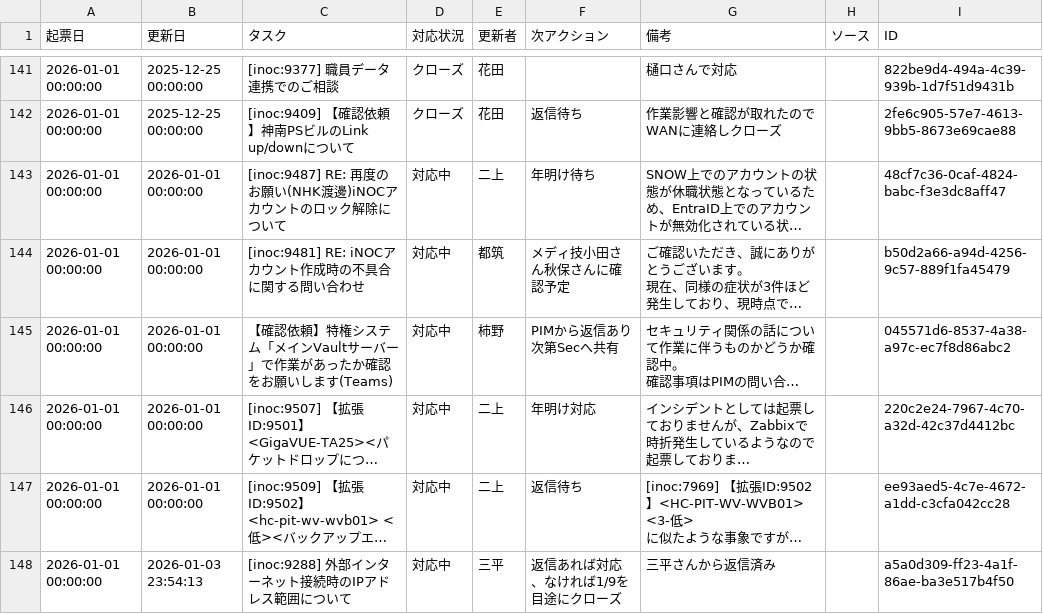
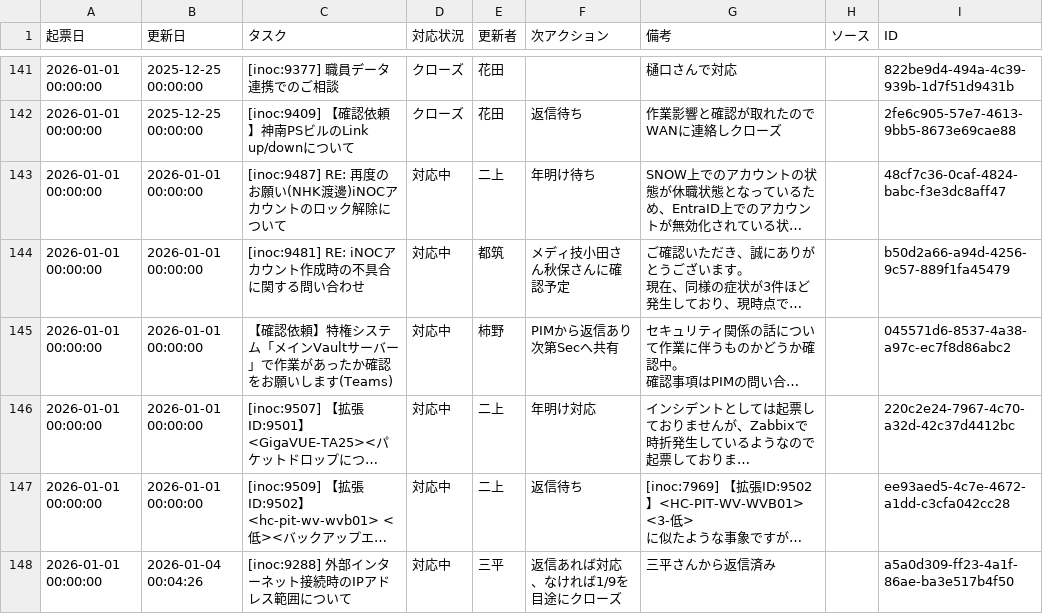
Before and after one commit to weakest4me/taskboard-streamlit, a CSV file: tasks.csv, drawn as a sheet; only a part is shown, gaps mark what is left out; long unchanged cells end in …; the diff covers the shown part only; the diff names each change by its address in the sheet, - before the commit and + after, or states it on an @@ line.

Commit message:
Update tasks.csv from Streamlit app (2026-01-04 00:04:26 JST)

```diff
--- a/tasks.csv
+++ b/tasks.csv
-B148 (更新日): 2026-01-03 23:54:13
+B148 (更新日): 2026-01-04 00:04:26
```
Also changed, not shown: 3 edited cells elsewhere in this file.
